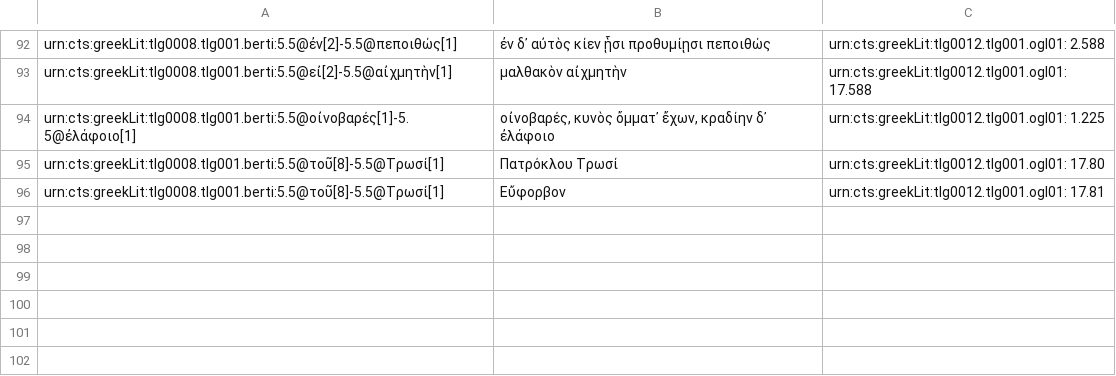
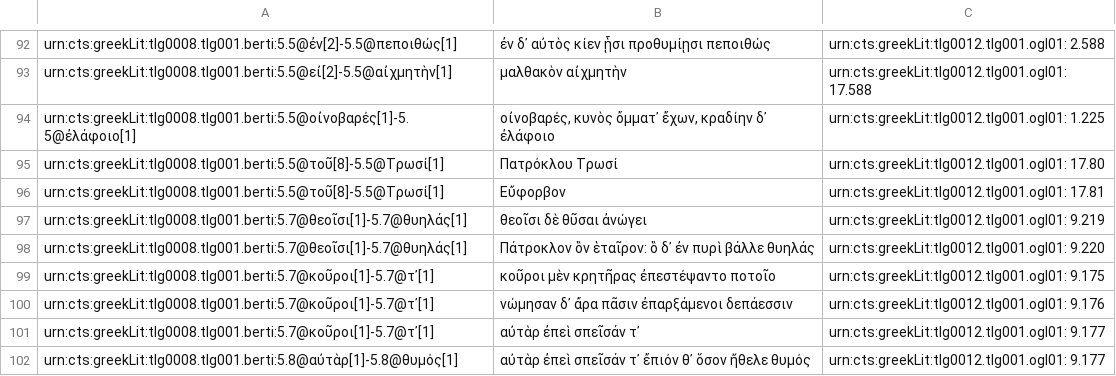
Before and after one commit to medaniel93/DigitalAthenaeus, a CSV file: homer/htr.csv, drawn as a sheet; only a part is shown, gaps mark what is left out; the diff names each change by its address in the sheet, - before the commit and + after, or states it on an @@ line.

Commit message:
Adding 5/28

```diff
--- a/homer/htr.csv
+++ b/homer/htr.csv
+row 97: urn:cts:greekLit:tlg0008.tlg001.berti:5.7@θεοῖσι[1]-5.7@θυηλάς[1] | θεοῖσι δὲ θῦσαι ἀνώγει | urn:cts:greekLit:tlg0012.tlg001.ogl01: 9.219
+row 98: urn:cts:greekLit:tlg0008.tlg001.berti:5.7@θεοῖσι[1]-5.7@θυηλάς[1] | Πάτροκλον ὃν ἑταῖρον: ὃ δ᾽ ἐν πυρὶ βάλλε θυηλάς | urn:cts:greekLit:tlg0012.tlg001.ogl01: 9.220
+row 99: urn:cts:greekLit:tlg0008.tlg001.berti:5.7@κοῦροι[1]-5.7@τ᾽[1] | κοῦροι μὲν κρητῆρας ἐπεστέψαντο ποτοῖο | urn:cts:greekLit:tlg0012.tlg001.ogl01: 9.175
+row 100: urn:cts:greekLit:tlg0008.tlg001.berti:5.7@κοῦροι[1]-5.7@τ᾽[1] | νώμησαν δ᾽ ἄρα πᾶσιν ἐπαρξάμενοι δεπάεσσιν | urn:cts:greekLit:tlg0012.tlg001.ogl01: 9.176
+row 101: urn:cts:greekLit:tlg0008.tlg001.berti:5.7@κοῦροι[1]-5.7@τ᾽[1] | αὐτὰρ ἐπεὶ σπεῖσάν τ᾽ | urn:cts:greekLit:tlg0012.tlg001.ogl01: 9.177
+row 102: urn:cts:greekLit:tlg0008.tlg001.berti:5.8@αὐτὰρ[1]-5.8@θυμός[1] | αὐτὰρ ἐπεὶ σπεῖσάν τ᾽ ἔπιόν θ᾽ ὅσον ἤθελε θυμός | urn:cts:greekLit:tlg0012.tlg001.ogl01: 9.177
```
